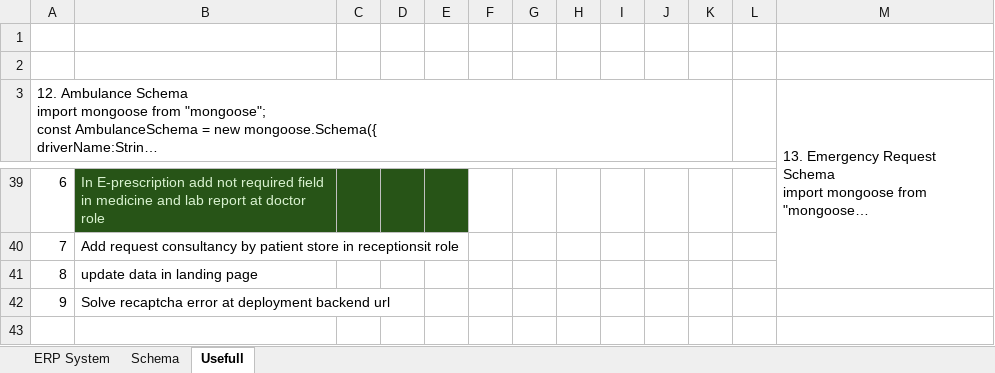
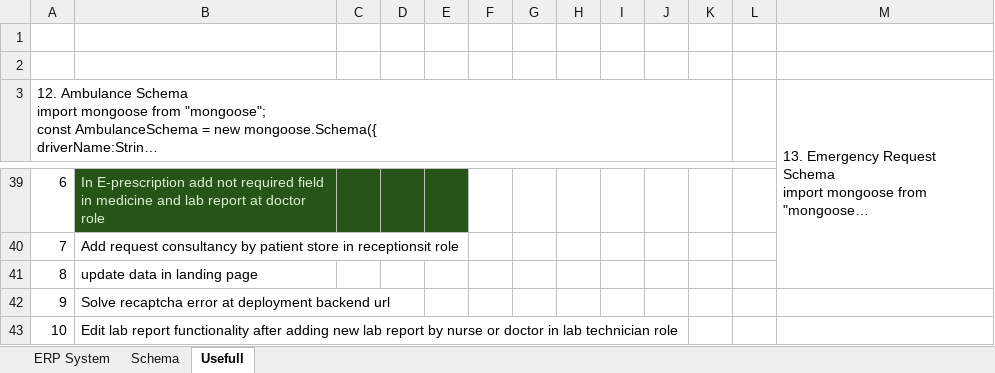
Before and after one commit to HetLimbani-learnerboy/CareOS, an Excel workbook: CareOS-Hospital_ERP_System.xlsx, sheet Usefull, drawn as a sheet; only a part is shown, gaps mark what is left out; long unchanged cells end in …; values as stored, in another font and other column widths than the file's, no borders; the diff names each change by its address in the sheet, - before the commit and + after, or states it on an @@ line.

```diff
--- a/CareOS-Hospital_ERP_System.xlsx (sheet Usefull)
+++ b/CareOS-Hospital_ERP_System.xlsx (sheet Usefull)
+row 43: 10 | Edit lab report functionality after adding new lab report by nurse or doctor in lab technician role
```
Also changed, not shown: sheet ERP System, 4 other files.
